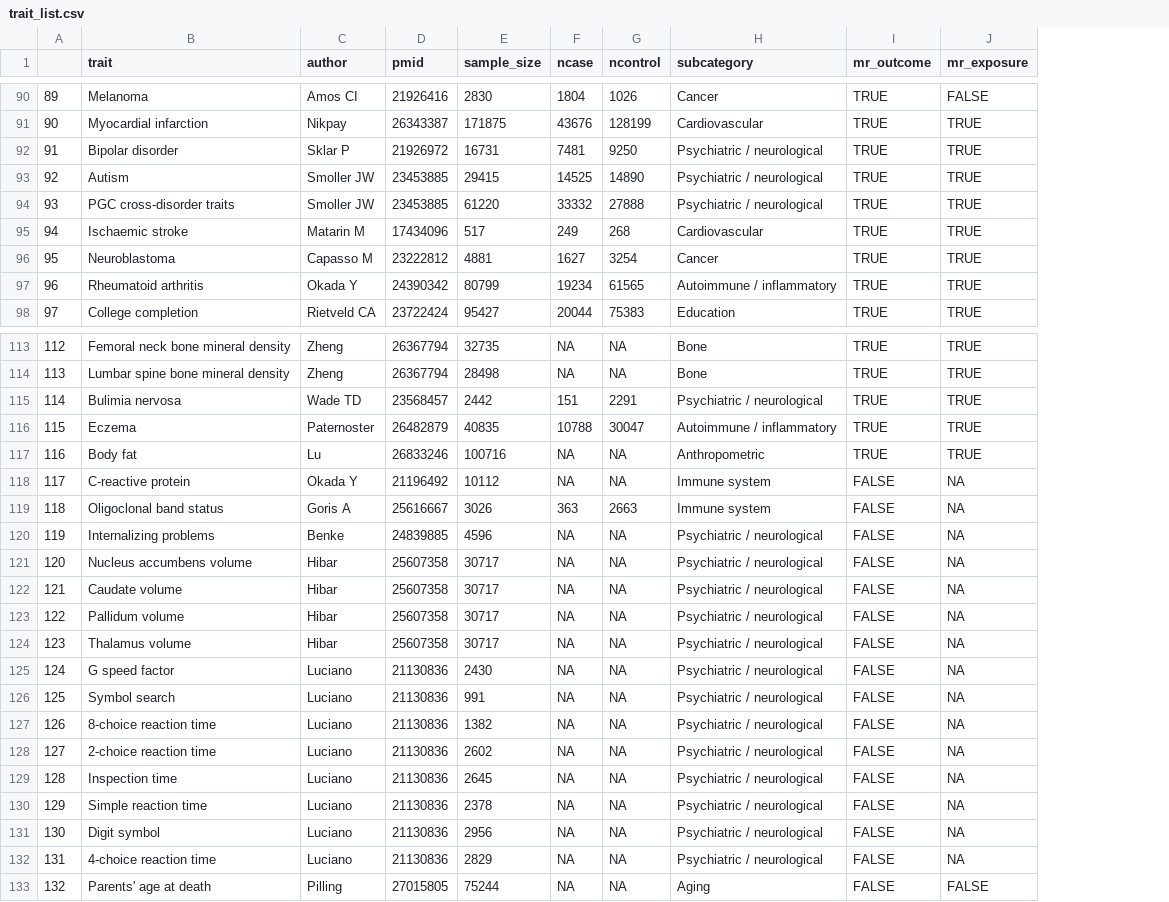
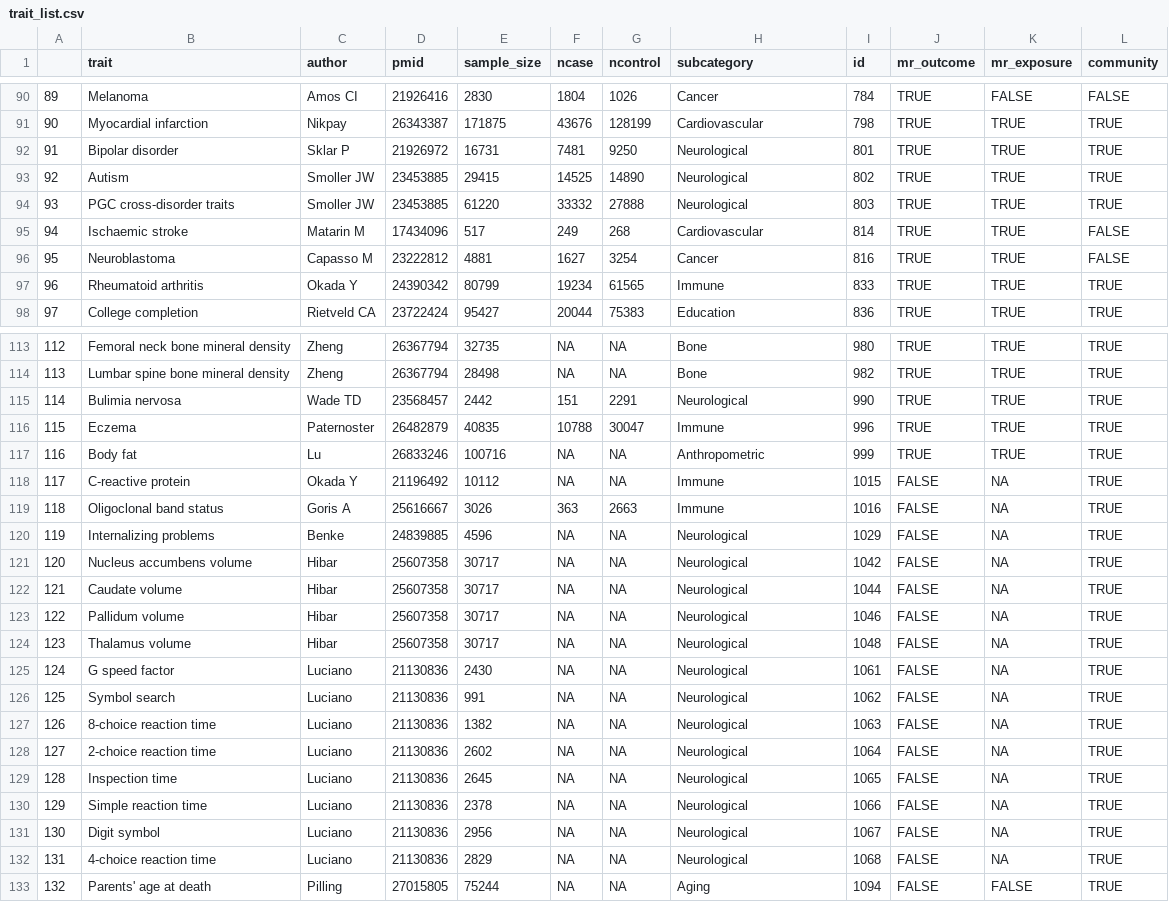
Before and after one commit to MRCIEU/godmc_phase2_analysis, a CSV file: 05_cis-trans-networks/results/trait_list.csv, drawn as a sheet; only a part is shown, gaps mark what is left out; the diff covers the shown part only; the diff names each change by its address in the sheet, - before the commit and + after, or states it on an @@ line.

```diff
--- a/05_cis-trans-networks/results/trait_list.csv
+++ b/05_cis-trans-networks/results/trait_list.csv
+column I (id), rows 90-98: 784 | 798 | 801 | 802 | 803 | 814 | 816 | 833 | 836; rows 113-133: 980 | 982 | 990 | 996 | 999 | 1015 | 1016 | 1029 | 1042 | 1044 | 1046 | 1048 | 1061 | 1062 | 1063 | 1064 | 1065 | 1066 | 1067 | 1068 | 1094
+column L (community), rows 90-98: FALSE | TRUE | TRUE | TRUE | TRUE | FALSE | FALSE | TRUE | TRUE; rows 113-133: all TRUE
-H92:H94 (subcategory): Psychiatric / neurological
+H92:H94 (subcategory): Neurological
-H97 (subcategory): Autoimmune / inflammatory
+H97 (subcategory): Immune
-H115 (subcategory): Psychiatric / neurological
+H115 (subcategory): Neurological
-H116 (subcategory): Autoimmune / inflammatory
+H116 (subcategory): Immune
-H118:H119 (subcategory): Immune system
+H118:H119 (subcategory): Immune
-H120:H132 (subcategory): Psychiatric / neurological
+H120:H132 (subcategory): Neurological
```
Also changed, not shown: 44 edited cells elsewhere in this file, 26 other files.
